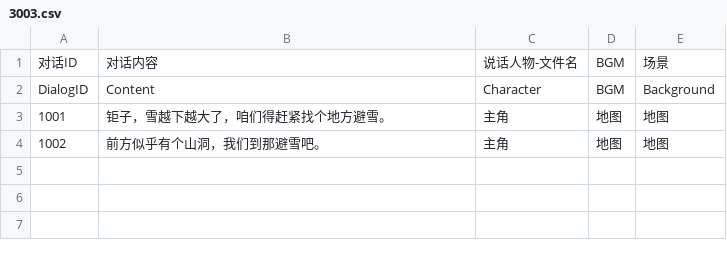
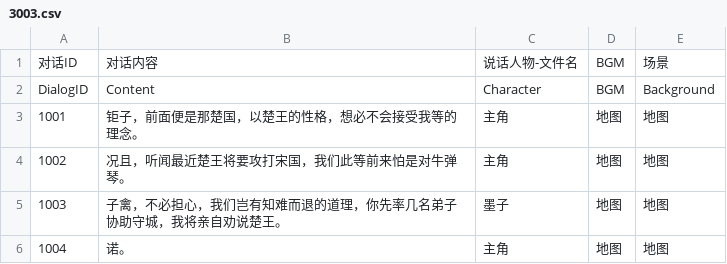
Before and after one commit to cancellated/MOZI, a CSV file: Assets/Resources/Config/Dialogs/3003.csv, drawn as a sheet.

```diff
--- a/Assets/Resources/Config/Dialogs/3003.csv
+++ b/Assets/Resources/Config/Dialogs/3003.csv
@@ -2,3 +2,5 @@
 DialogID,Content,Character,BGM,Background
-1001,钜子，雪越下越大了，咱们得赶紧找个地方避雪。,主角,地图,地图
-1002,前方似乎有个山洞，我们到那避雪吧。,主角,地图,地图
+1001,钜子，前面便是那楚国，以楚王的性格，想必不会接受我等的理念。,主角,地图,地图
+1002,况且，听闻最近楚王将要攻打宋国，我们此等前来怕是对牛弹琴。,主角,地图,地图
+1003,子禽，不必担心，我们岂有知难而退的道理，你先率几名弟子协助守城，我将亲自劝说楚王。,墨子,地图,地图
+1004,诺。,主角,地图,地图
```
Also changed, not shown: Assets/Resources/Config/Dialogs/1001.csv, Assets/Resources/Config/Dialogs/1002.csv, 26 other files.
